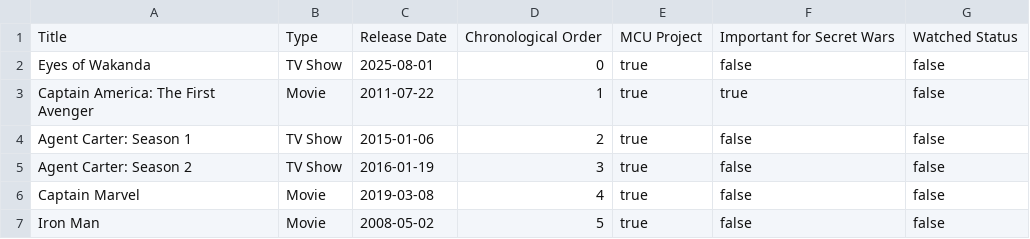
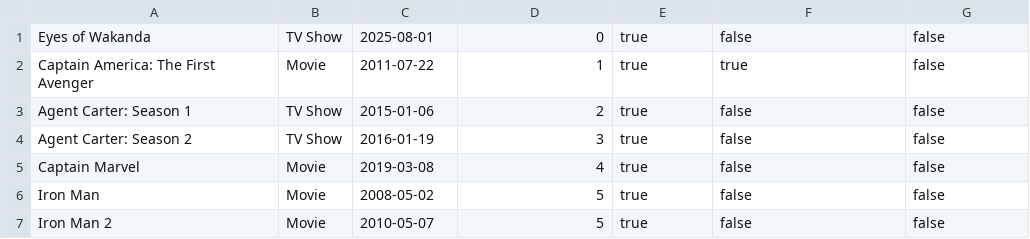
Before and after one commit to sushantsaladi7-blip/marvel-movie-tv-guide, a CSV file: data/marvel_media.csv, drawn as a sheet; only a part is shown; the shorter side is filled out with more unchanged rows.

Commit message:
Updated Main.java by introducing PrintWriter to csv file, so that the watched status not only gets updated, but the updated status persists even if the user closes the program, and re-runs it. only can change the watched status by clicking on the checkbox

```diff
--- a/data/marvel_media.csv
+++ b/data/marvel_media.csv
@@ -1,2 +1 @@
-Title,Type,Release Date,Chronological Order,MCU Project,Important for Secret Wars,Watched Status
 Eyes of Wakanda,TV Show,2025-08-01,0,true,false,false
```
Also changed, not shown: 2 other files.
